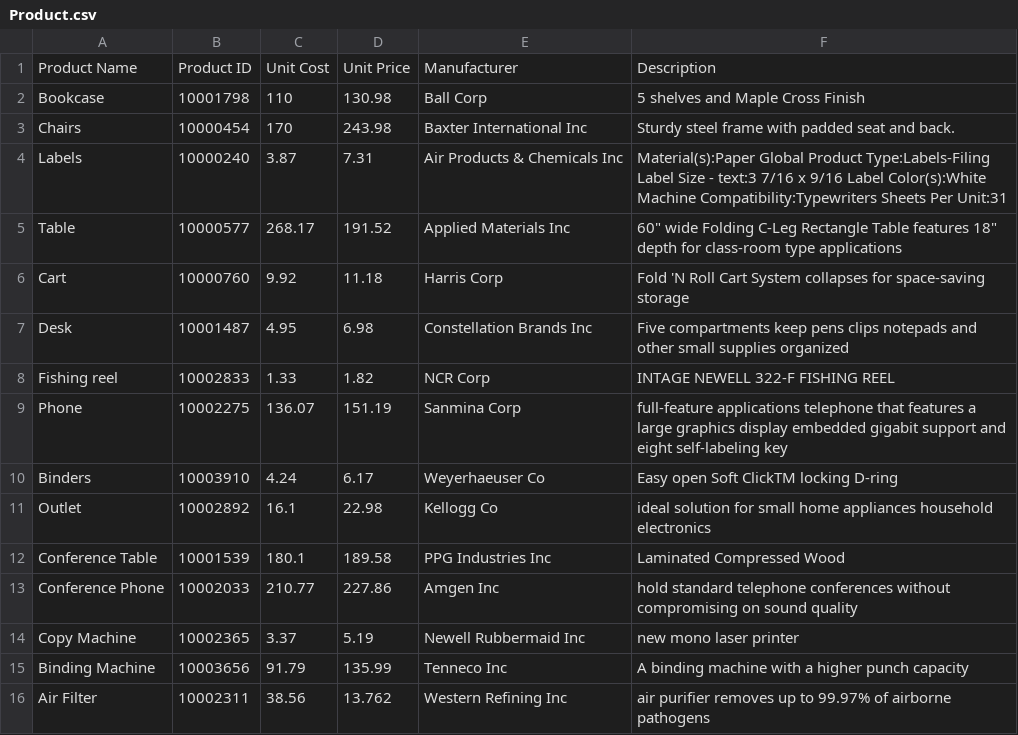
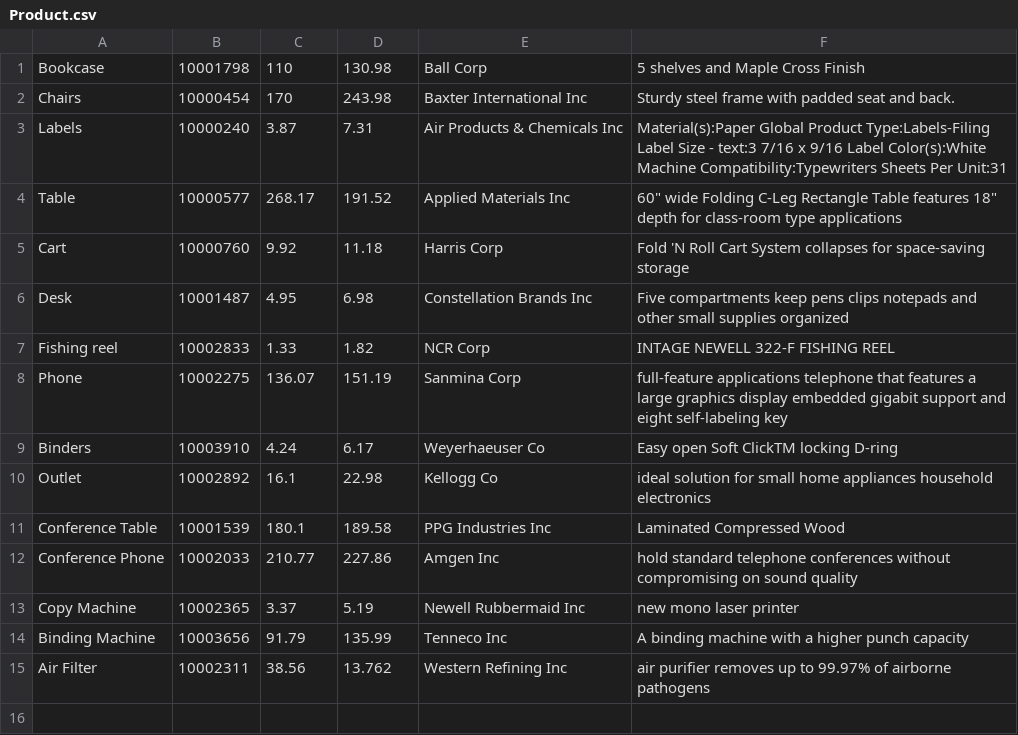
Before and after one commit to Electrex/CIS22C-Project, a CSV file: Product.csv, drawn as a sheet; the diff names each change by its address in the sheet, - before the commit and + after, or states it on an @@ line.

```diff
--- a/Product.csv
+++ b/Product.csv
-row 1: Product Name | Product ID | Unit Cost | Unit Price | Manufacturer | Description
```
Also changed, not shown: Customer.csv, Orders.csv, 4 other files.
